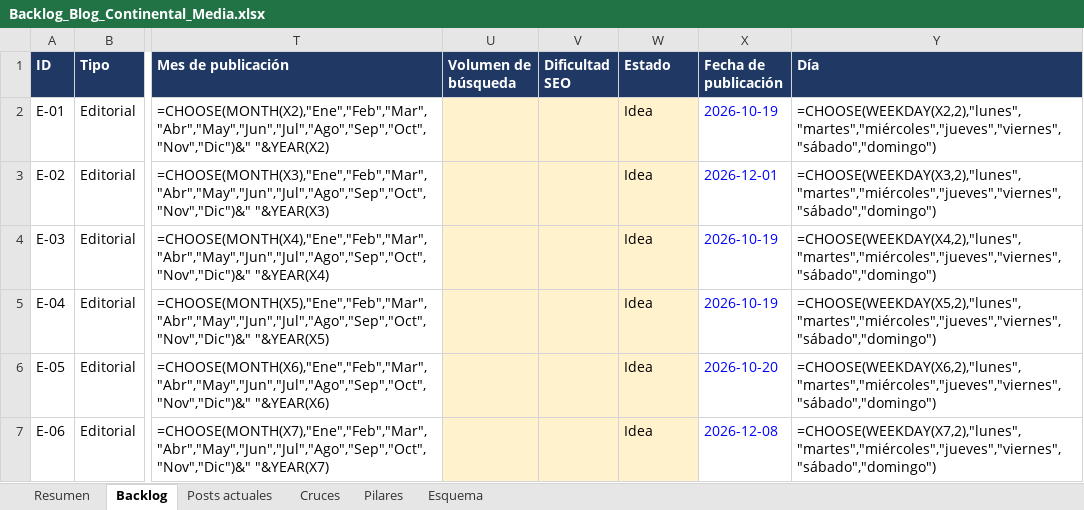
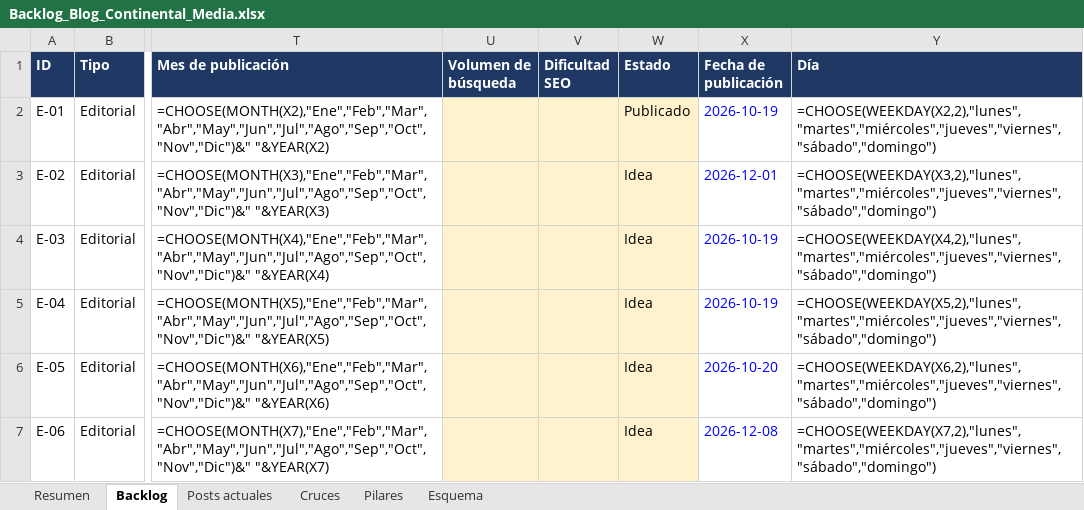
Before and after one commit to labs-publifix/continental-media, an Excel workbook: content/blog/Backlog_Blog_Continental_Media.xlsx, sheet Backlog, drawn as a sheet; only a part is shown, gaps mark what is left out; values as stored, in another font and other column widths than the file's, no borders; formulas without a stored value are shown as written; the diff names each change by its address in the sheet, - before the commit and + after, or states it on an @@ line.

```diff
--- a/content/blog/Backlog_Blog_Continental_Media.xlsx (sheet Backlog)
+++ b/content/blog/Backlog_Blog_Continental_Media.xlsx (sheet Backlog)
-W2 (Estado): Idea
+W2 (Estado): Publicado
```
